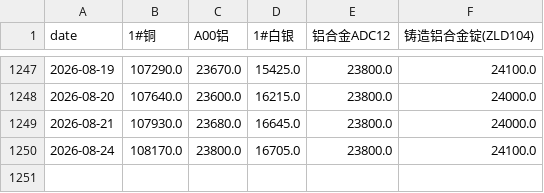
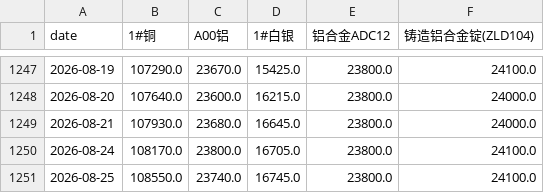
Before and after one commit to Yep1yu/Impact-and-Forecast-of-Domestic-Copper-and-Aluminum-Raw-Material-Procurement-Prices, a CSV file: ccmn_changjiang_avg_prices.csv, drawn as a sheet; only a part is shown, gaps mark what is left out.

```diff
--- a/ccmn_changjiang_avg_prices.csv
+++ b/ccmn_changjiang_avg_prices.csv
@@ -1250 +1250,2 @@
 2026-08-24,108170.0,23800.0,16705.0,23800.0,24100.0
+2026-08-25,108550.0,23740.0,16745.0,23800.0,24100.0
```
Also changed, not shown: ccmn_changjiang_avg_prices_tax_exclusive.csv, daily_ensemble_backtest_by_horizon.csv, 9 other files.
